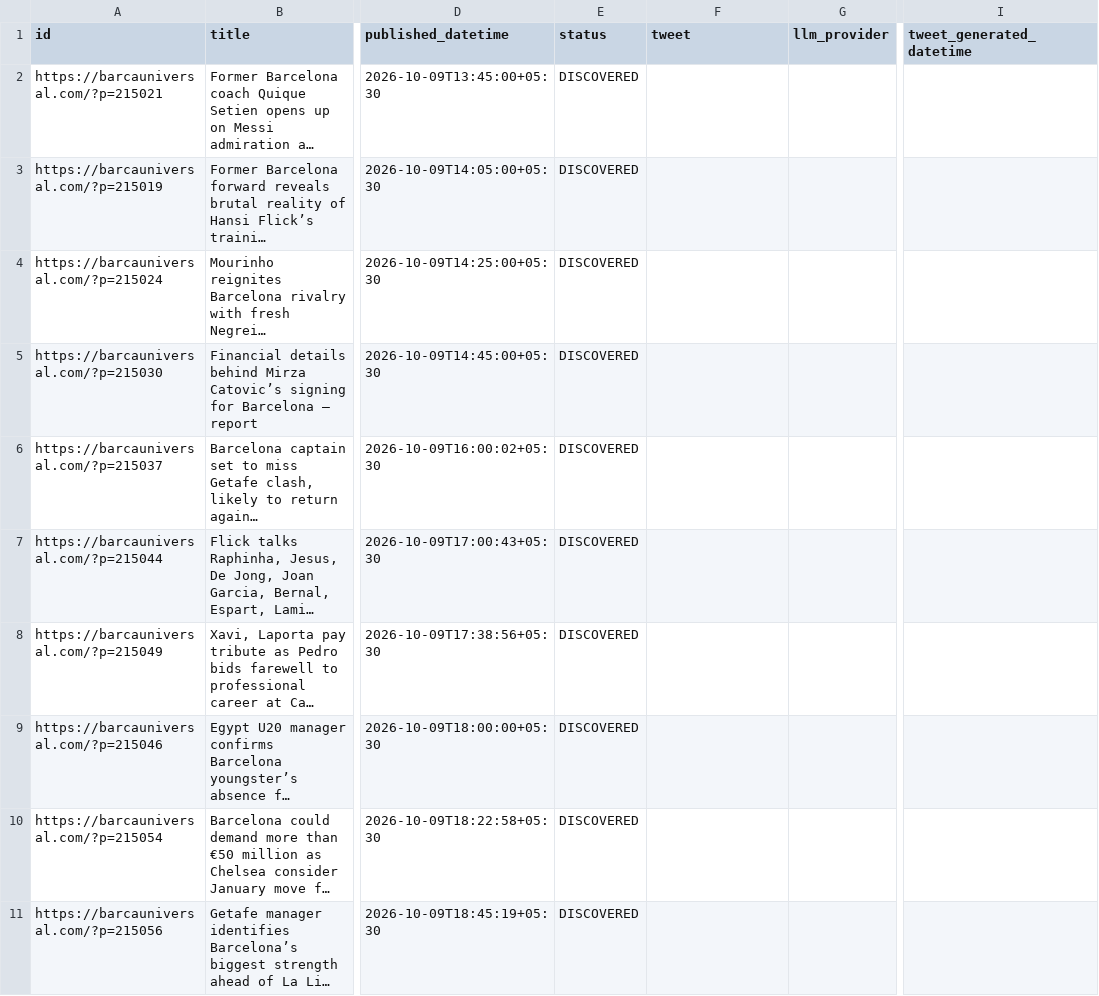
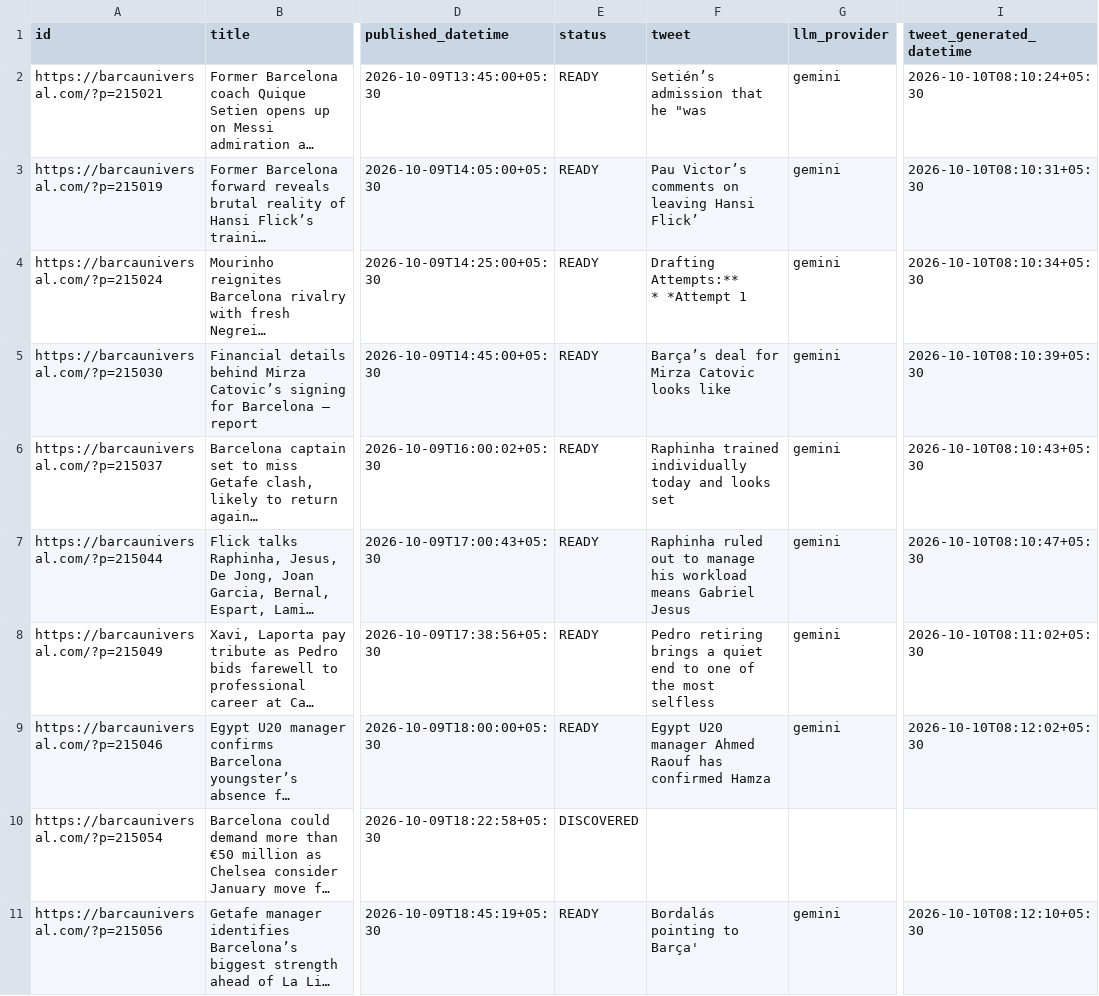
Before and after one commit to dinesh-kanakaraj/Kestrel, a CSV file: logs/tweet_log_2026-10-09.csv, drawn as a sheet; only a part is shown, gaps mark what is left out; long unchanged cells end in …; ↵ is a line break in a cell; the diff names each change by its address in the sheet, - before the commit and + after, or states it on an @@ line.

```diff
--- a/logs/tweet_log_2026-10-09.csv
+++ b/logs/tweet_log_2026-10-09.csv
-E2:E9 (status): DISCOVERED
+E2:E9 (status): READY
-F2 (tweet): (empty)
+F2 (tweet): Setién’s admission that he "was
-G2:G9 (llm_provider): (empty)
+G2:G9 (llm_provider): gemini
-I2 (tweet_generated_datetime): (empty)
+I2 (tweet_generated_datetime): 2026-10-10T08:10:24+05:30
-F3 (tweet): (empty)
+F3 (tweet): Pau Victor’s comments on leaving Hansi Flick’
-I3 (tweet_generated_datetime): (empty)
+I3 (tweet_generated_datetime): 2026-10-10T08:10:31+05:30
-F4 (tweet): (empty)
+F4 (tweet): Drafting Attempts:** ↵ * *Attempt 1
-I4 (tweet_generated_datetime): (empty)
+I4 (tweet_generated_datetime): 2026-10-10T08:10:34+05:30
-F5 (tweet): (empty)
+F5 (tweet): Barça’s deal for Mirza Catovic looks like
-I5 (tweet_generated_datetime): (empty)
+I5 (tweet_generated_datetime): 2026-10-10T08:10:39+05:30
-F6 (tweet): (empty)
+F6 (tweet): Raphinha trained individually today and looks set
-I6 (tweet_generated_datetime): (empty)
+I6 (tweet_generated_datetime): 2026-10-10T08:10:43+05:30
-F7 (tweet): (empty)
+F7 (tweet): Raphinha ruled out to manage his workload means Gabriel Jesus
-I7 (tweet_generated_datetime): (empty)
+I7 (tweet_generated_datetime): 2026-10-10T08:10:47+05:30
-F8 (tweet): (empty)
+F8 (tweet): Pedro retiring brings a quiet end to one of the most selfless
-I8 (tweet_generated_datetime): (empty)
+I8 (tweet_generated_datetime): 2026-10-10T08:11:02+05:30
-F9 (tweet): (empty)
+F9 (tweet): Egypt U20 manager Ahmed Raouf has confirmed Hamza
-I9 (tweet_generated_datetime): (empty)
+I9 (tweet_generated_datetime): 2026-10-10T08:12:02+05:30
-E11 (status): DISCOVERED
+E11 (status): READY
-F11 (tweet): (empty)
+F11 (tweet): Bordalás pointing to Barça'
-G11 (llm_provider): (empty)
+G11 (llm_provider): gemini
-I11 (tweet_generated_datetime): (empty)
+I11 (tweet_generated_datetime): 2026-10-10T08:12:10+05:30
```
Also changed, not shown: logs/tweet_log_2026-10-10.csv.
